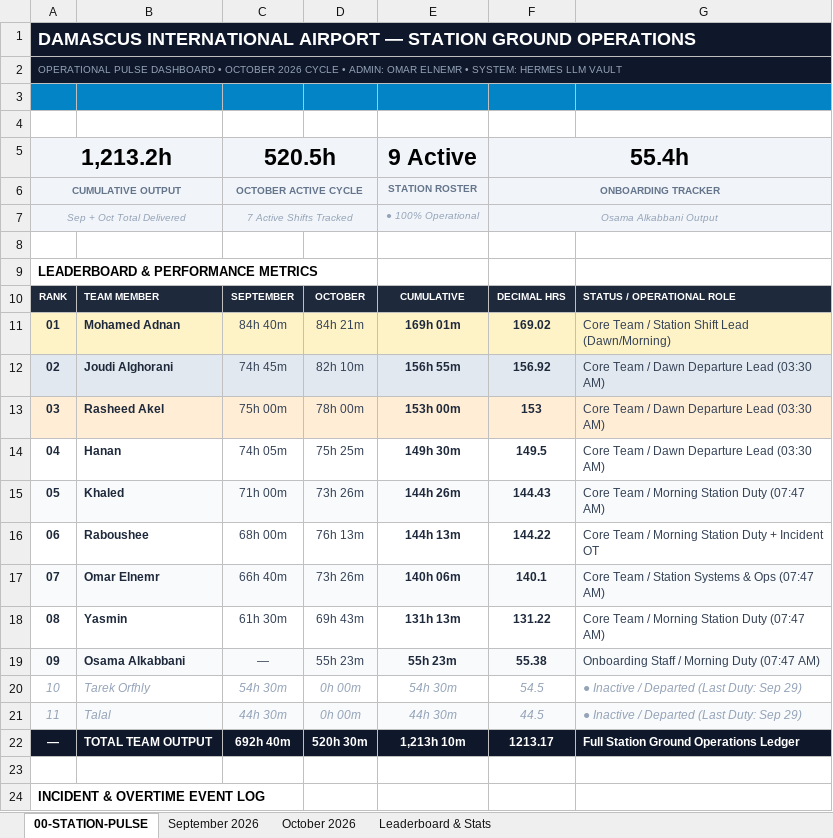
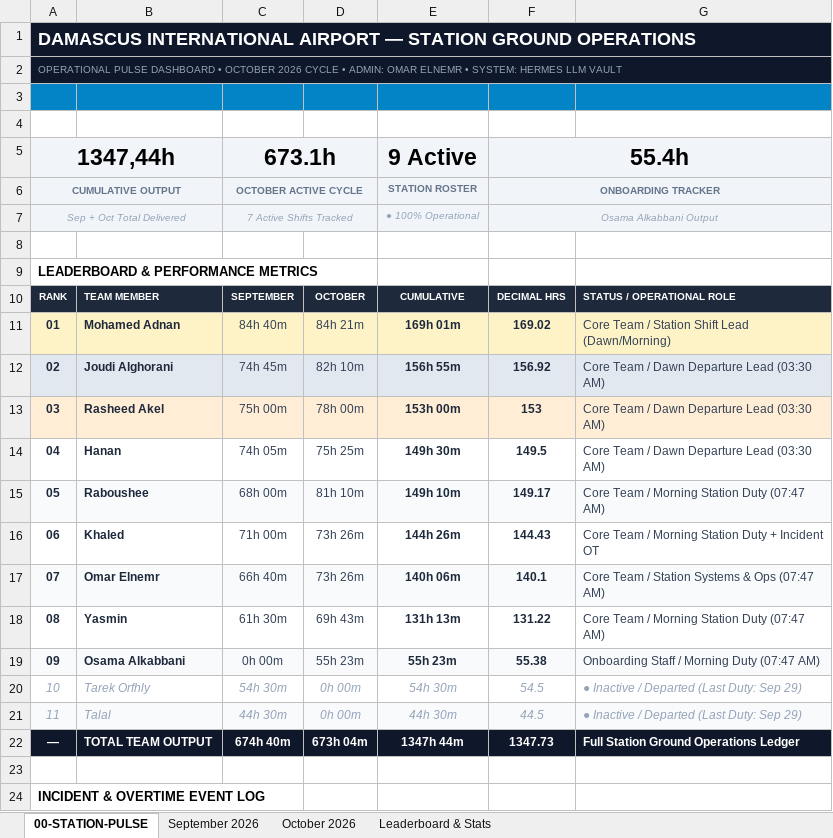
Before and after one commit to xionforbusiness-glitch/aethelgard-vault, an Excel workbook: attendance_master_2026.xlsx, sheet 00-STATION-PULSE, drawn as a sheet; only a part is shown; values as stored, in another font and other column widths than the file's, no borders; conditional formats not drawn; the diff names each change by its address in the sheet, - before the commit and + after, or states it on an @@ line.

```diff
--- a/attendance_master_2026.xlsx (sheet 00-STATION-PULSE)
+++ b/attendance_master_2026.xlsx (sheet 00-STATION-PULSE)
-A5: 1,213.2h
+A5: 1347,44h
-C5: 520.5h
+C5: 673.1h
-B15: Khaled
+B15: Raboushee
-C15: 71h 00m
+C15: 68h 00m
-D15: 73h 26m
+D15: 81h 10m
-E15: 144h 26m
+E15: 149h 10m
-F15: 144.43
+F15: 149.17
-B16: Raboushee
+B16: Khaled
-C16: 68h 00m
+C16: 71h 00m
-D16: 76h 13m
+D16: 73h 26m
-E16: 144h 13m
+E16: 144h 26m
-F16: 144.22
+F16: 144.43
-C19: —
+C19: 0h 00m
-C22: 692h 40m
+C22: 674h 40m
-D22: 520h 30m
+D22: 673h 04m
-E22: 1,213h 10m
+E22: 1347h 44m
-F22: 1213.17
+F22: 1347.73
```
Also changed, not shown: sheet Leaderboard & Stats, sheet October 2026, 1 other file.
